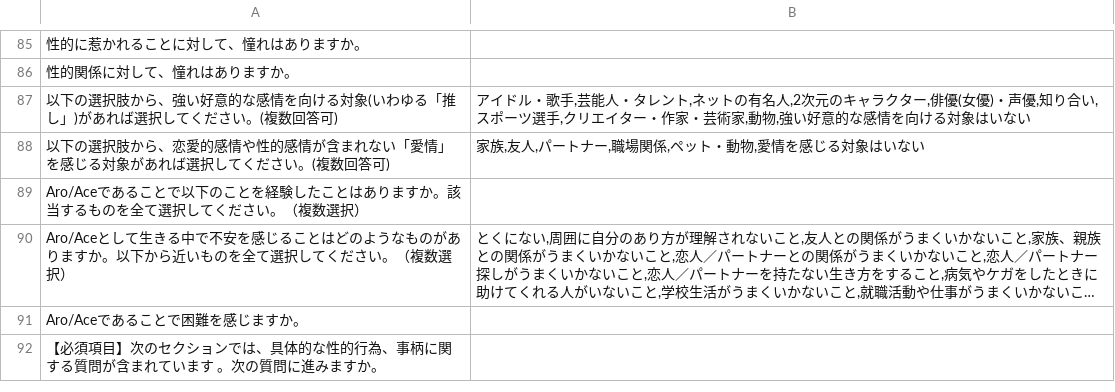
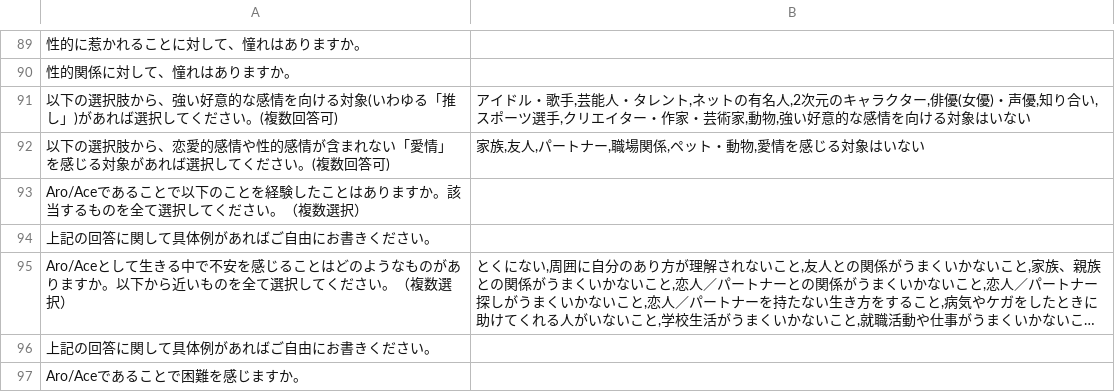
Before and after one commit to ypresto/asloop-survey, a CSV file: config/choices.csv, drawn as a sheet; only a part is shown, gaps mark what is left out; the shorter side is filled out with more unchanged rows; long unchanged cells end in …; the diff covers the shown part only; the diff names each change by its address in the sheet, - before the commit and + after, or states it on an @@ line.

```diff
--- a/config/choices.csv
+++ b/config/choices.csv
+row 94: 上記の回答に関して具体例があればご自由にお書きください。
+row 96: 上記の回答に関して具体例があればご自由にお書きください。
```
Also changed, not shown: 7 added rows elsewhere in this file, 3 other files.
